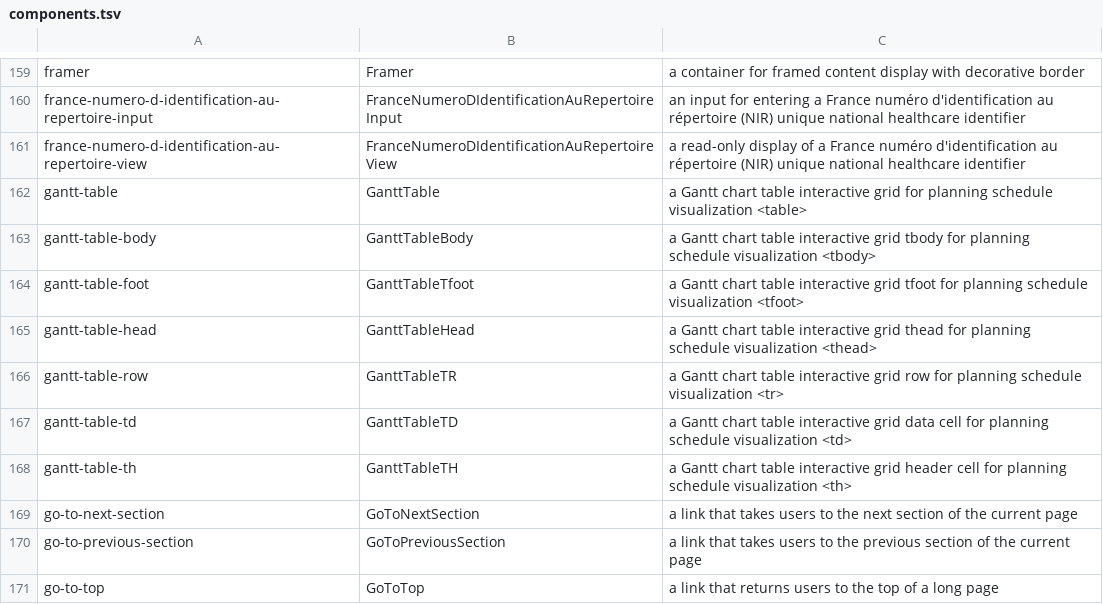
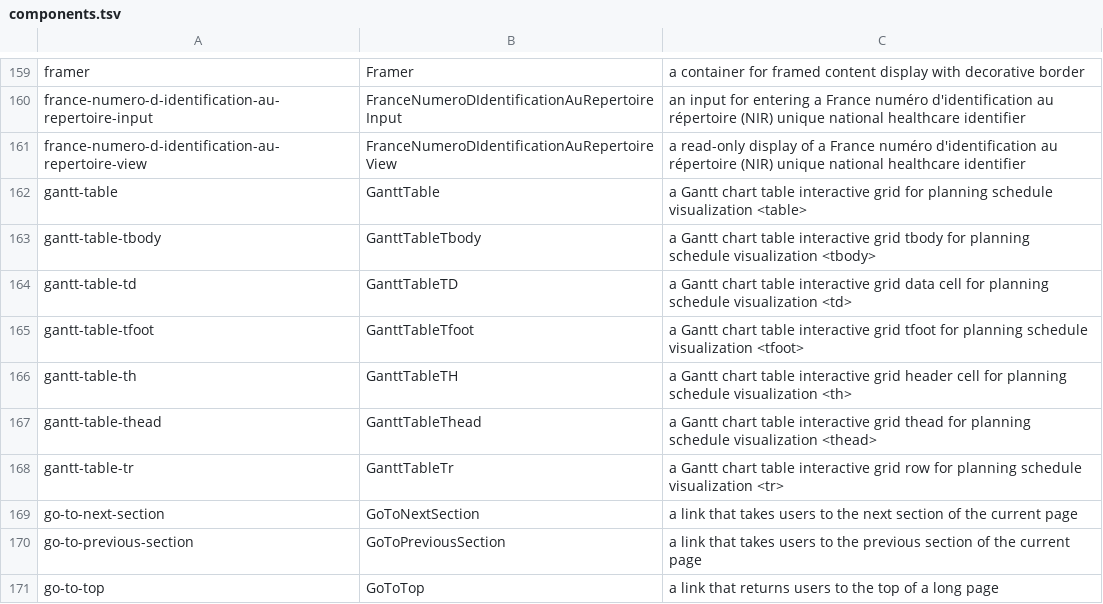
Before and after one commit to LilyDesignSystem/lily-design-system, a TSV file: components.tsv, drawn as a sheet; only a part is shown, gaps mark what is left out.

```diff
--- a/components.tsv
+++ b/components.tsv
@@ -162,8 +162,8 @@ france-numero-d-identification-au-repertoire-view	FranceNumeroDIdentificationAuR
 gantt-table	GanttTable	a Gantt chart table interactive grid for planning schedule visualization <table>
-gantt-table-body	GanttTableBody	a Gantt chart table interactive grid tbody for planning schedule visualization <tbody>
-gantt-table-foot	GanttTableTfoot	a Gantt chart table interactive grid tfoot for planning schedule visualization <tfoot>
-gantt-table-head	GanttTableHead	a Gantt chart table interactive grid thead for planning schedule visualization <thead>
-gantt-table-row	GanttTableTR	a Gantt chart table interactive grid row for planning schedule visualization <tr>
+gantt-table-tbody	GanttTableTbody	a Gantt chart table interactive grid tbody for planning schedule visualization <tbody>
 gantt-table-td	GanttTableTD	a Gantt chart table interactive grid data cell for planning schedule visualization <td>
+gantt-table-tfoot	GanttTableTfoot	a Gantt chart table interactive grid tfoot for planning schedule visualization <tfoot>
 gantt-table-th	GanttTableTH	a Gantt chart table interactive grid header cell for planning schedule visualization <th>
+gantt-table-thead	GanttTableThead	a Gantt chart table interactive grid thead for planning schedule visualization <thead>
+gantt-table-tr	GanttTableTr	a Gantt chart table interactive grid row for planning schedule visualization <tr>
 go-to-next-section	GoToNextSection	a link that takes users to the next section of the current page
```
Also changed, not shown: 14 other files.
